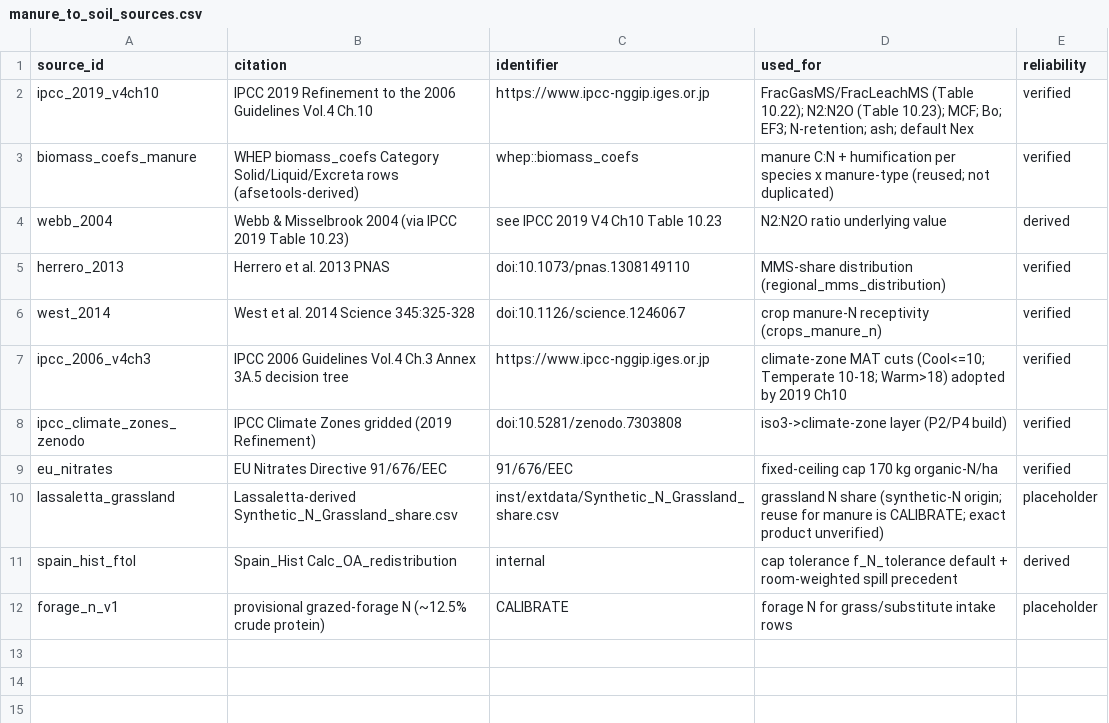
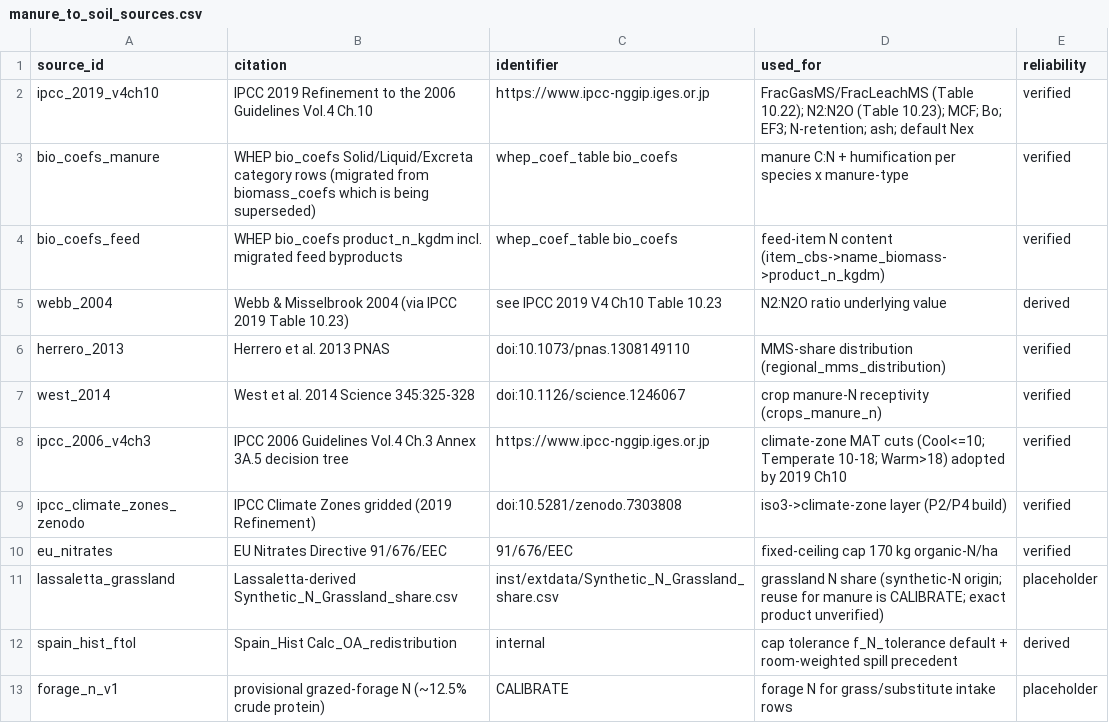
Before and after one commit to eduaguilera/whep, a CSV file: inst/extdata/manure/manure_to_soil_sources.csv, drawn as a sheet.

```diff
--- a/inst/extdata/manure/manure_to_soil_sources.csv
+++ b/inst/extdata/manure/manure_to_soil_sources.csv
@@ -2,3 +2,4 @@ source_id,citation,identifier,used_for,reliability
 ipcc_2019_v4ch10,IPCC 2019 Refinement to the 2006 Guidelines Vol.4 Ch.10,https://www.ipcc-nggip.iges.or.jp,FracGasMS/FracLeachMS (Table 10.22); N2:N2O (Table 10.23); MCF; Bo; EF3; N-retention; ash; default Nex,verified
-biomass_coefs_manure,WHEP biomass_coefs Category Solid/Liquid/Excreta rows (afsetools-derived),whep::biomass_coefs,manure C:N + humification per species x manure-type (reused; not duplicated),verified
+bio_coefs_manure,WHEP bio_coefs Solid/Liquid/Excreta category rows (migrated from biomass_coefs which is being superseded),whep_coef_table bio_coefs,manure C:N + humification per species x manure-type,verified
+bio_coefs_feed,WHEP bio_coefs product_n_kgdm incl. migrated feed byproducts,whep_coef_table bio_coefs,feed-item N content (item_cbs->name_biomass->product_n_kgdm),verified
 webb_2004,Webb & Misselbrook 2004 (via IPCC 2019 Table 10.23),see IPCC 2019 V4 Ch10 Table 10.23,N2:N2O ratio underlying value,derived
```
Also changed, not shown: 3 other files.
